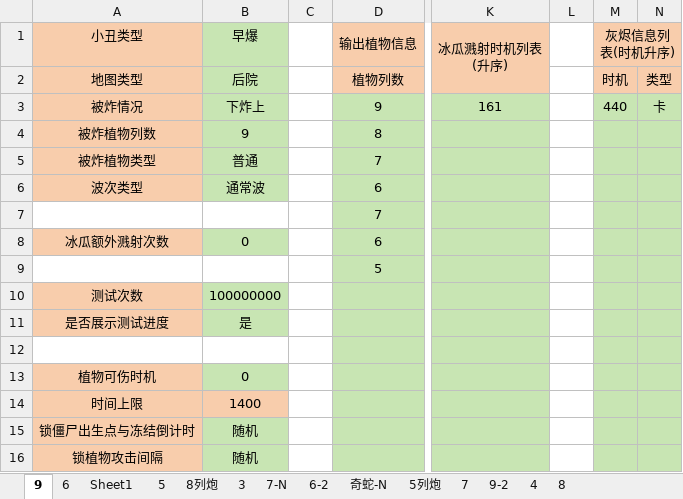
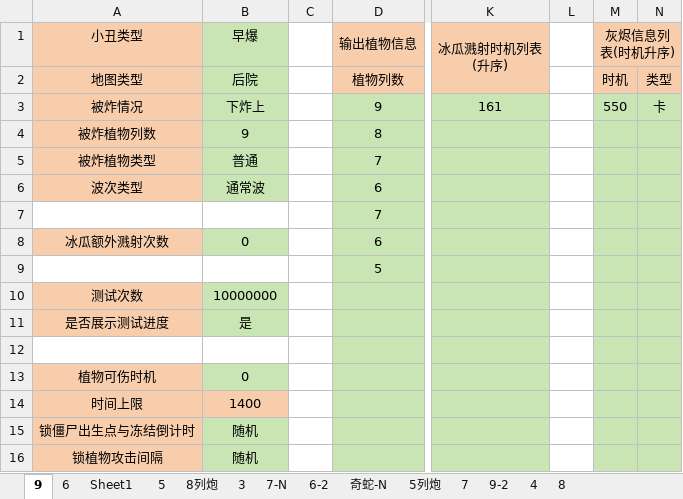
Before and after one commit to Leonhardqwq/simu_cpp, an Excel workbook: Jack/jack_test_info.xlsx, sheet 9, drawn as a sheet; only a part is shown, gaps mark what is left out; values as stored, in another font and other column widths than the file's, no borders; the diff names each change by its address in the sheet, - before the commit and + after, or states it on an @@ line.

Commit message:
modified:   Jack/batch_test/Jack_cpp_1_0.cpp 	modified:   Jack/jack_config.json 	modified:   Jack/jack_test_info.xlsx 	modified:   output.csv 	modified:   test.cpp

```diff
--- a/Jack/jack_test_info.xlsx (sheet 9)
+++ b/Jack/jack_test_info.xlsx (sheet 9)
-M3 (灰烬信息列表(时机升序)): 440
+M3 (灰烬信息列表(时机升序)): 550
-B10 (早爆): 100000000
+B10 (早爆): 10000000
```
Also changed, not shown: 4 other files.
